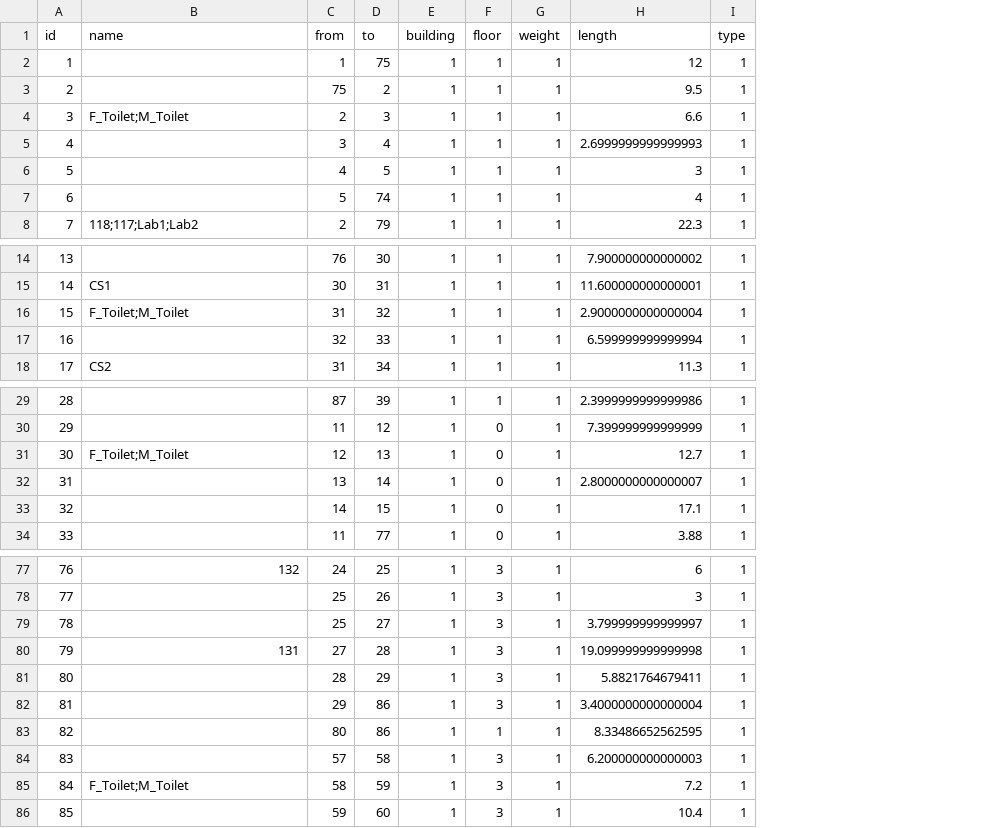
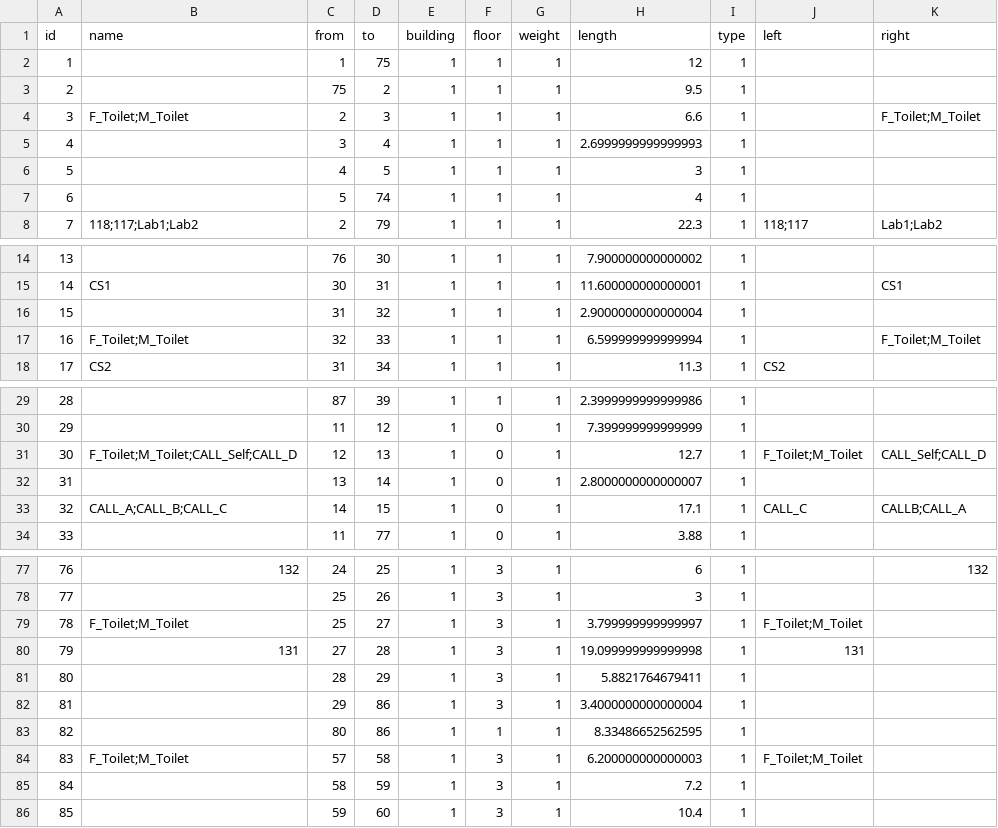
Before and after one commit to SenARMapOrg/SenARMapProject_2026, a CSV file: data/1_bldg/edge.csv, drawn as a sheet; only a part is shown, gaps mark what is left out; the diff covers the shown part only; the diff names each change by its address in the sheet, - before the commit and + after, or states it on an @@ line.

Commit message:
【変更】スプレッドシート上からPush (実行者: 1061)

```diff
--- a/data/1_bldg/edge.csv
+++ b/data/1_bldg/edge.csv
+column J (left), row 8: 118;117; row 18: CS2; rows 31-33: F_Toilet;M_Toilet |  | CALL_C; rows 79-84: F_Toilet;M_Toilet | 131 |  |  |  | F_Toilet;M_Toilet
+column K (right), rows 4-8: F_Toilet;M_Toilet |  |  |  | Lab1;Lab2; rows 15-17: CS1 |  | F_Toilet;M_Toilet; rows 31-33: CALL_Self;CALL_D |  | CALLB;CALL_A; row 77: 132
-B16 (name): F_Toilet;M_Toilet
+B16 (name): (empty)
-B17 (name): (empty)
+B17 (name): F_Toilet;M_Toilet
-B31 (name): F_Toilet;M_Toilet
+B31 (name): F_Toilet;M_Toilet;CALL_Self;CALL_D
-B33 (name): (empty)
+B33 (name): CALL_A;CALL_B;CALL_C
-B79 (name): (empty)
+B79 (name): F_Toilet;M_Toilet
-B84 (name): (empty)
+B84 (name): F_Toilet;M_Toilet
-B85 (name): F_Toilet;M_Toilet
+B85 (name): (empty)
```
Also changed, not shown: 4 edited cells elsewhere in this file.
